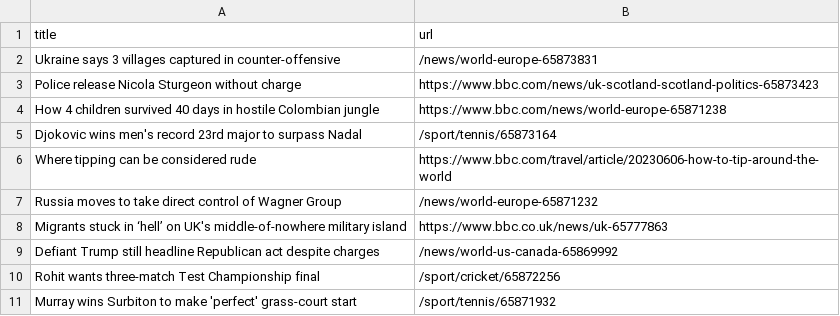
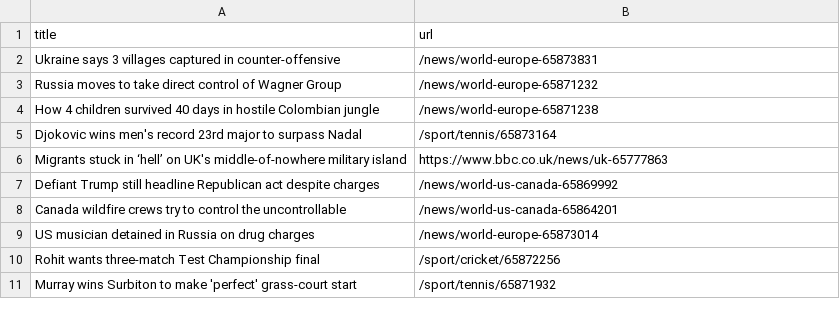
Before and after one commit to terril68/automatic-scraper, a CSV file: bbc.csv, drawn as a sheet; only a part is shown.

```diff
--- a/bbc.csv
+++ b/bbc.csv
@@ -2,9 +2,9 @@ title,url
 Ukraine says 3 villages captured in counter-offensive,/news/world-europe-65873831
-Police release Nicola Sturgeon without charge,https://www.bbc.com/news/uk-scotland-scotland-politics-65873423
-How 4 children survived 40 days in hostile Colombian jungle,https://www.bbc.com/news/world-europe-65871238
+Russia moves to take direct control of Wagner Group,/news/world-europe-65871232
+How 4 children survived 40 days in hostile Colombian jungle,/news/world-europe-65871238
 Djokovic wins men's record 23rd major to surpass Nadal,/sport/tennis/65873164
-Where tipping can be considered rude,https://www.bbc.com/travel/article/20230606-how-to-tip-around-the-world
-Russia moves to take direct control of Wagner Group,/news/world-europe-65871232
 Migrants stuck in ‘hell’ on UK's middle-of-nowhere military island,https://www.bbc.co.uk/news/uk-65777863
 Defiant Trump still headline Republican act despite charges,/news/world-us-canada-65869992
+Canada wildfire crews try to control the uncontrollable,/news/world-us-canada-65864201
+US musician detained in Russia on drug charges,/news/world-europe-65873014
 Rohit wants three-match Test Championship final,/sport/cricket/65872256
```
